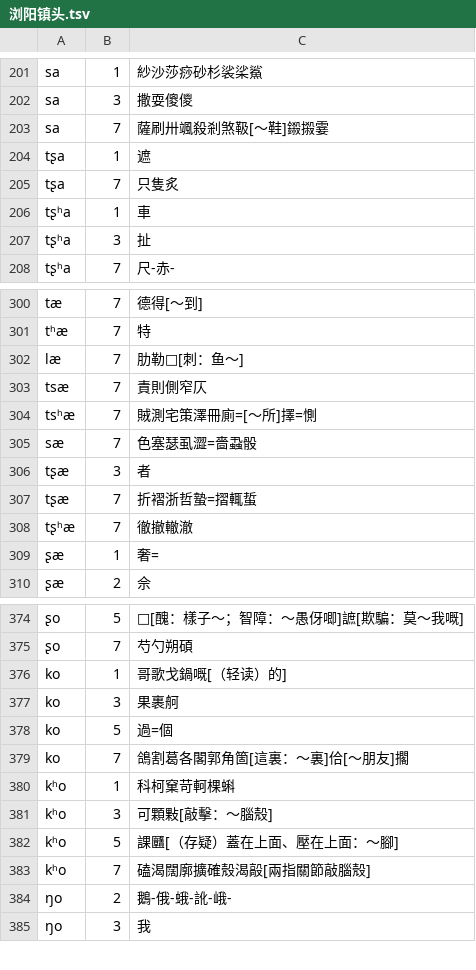
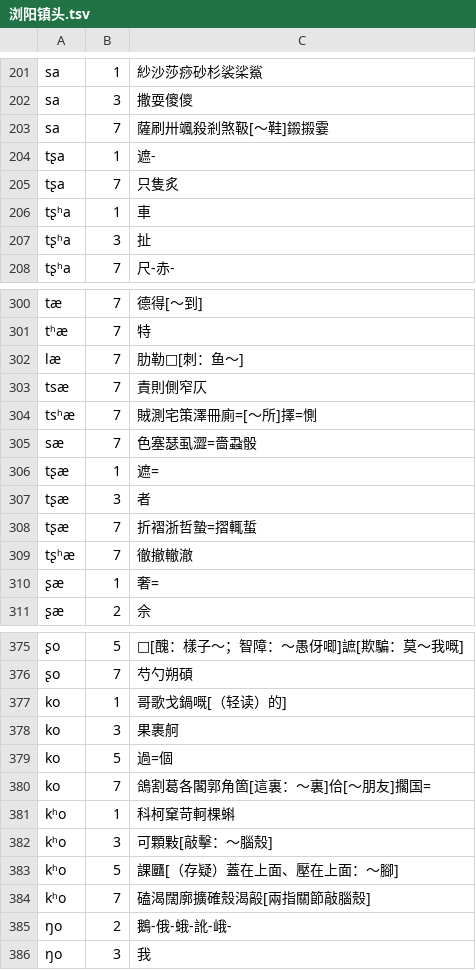
Before and after one commit to vearvip/LiuYangXiXiangHua, a TSV file: 浏阳镇头.tsv, drawn as a sheet; only a part is shown, gaps mark what is left out.

Commit message:
查漏补缺

```diff
--- a/浏阳镇头.tsv
+++ b/浏阳镇头.tsv
@@ -203,3 +203,3 @@ sa	3	撒耍傻儍
 sa	7	薩刷卅颯殺剎煞靸[～鞋]鎩摋霎
-tʂa	1	遮
+tʂa	1	遮-
 tʂa	7	只隻炙
@@ -305,2 +305,3 @@ tsʰæ	7	賊測宅策澤冊廁=[～所]擇=惻
 sæ	7	色塞瑟虱澀=嗇蝨骰
+tʂæ	1	遮=
 tʂæ	3	者
@@ -378,3 +379,3 @@ ko	3	果裹舸
 ko	5	過=個
-ko	7	鴿割葛各閣郭角箇[這裏：～裏]佮[～朋友]擱
+ko	7	鴿割葛各閣郭角箇[這裏：～裏]佮[～朋友]擱国=
 kʰo	1	科柯窠苛軻棵蝌
```
